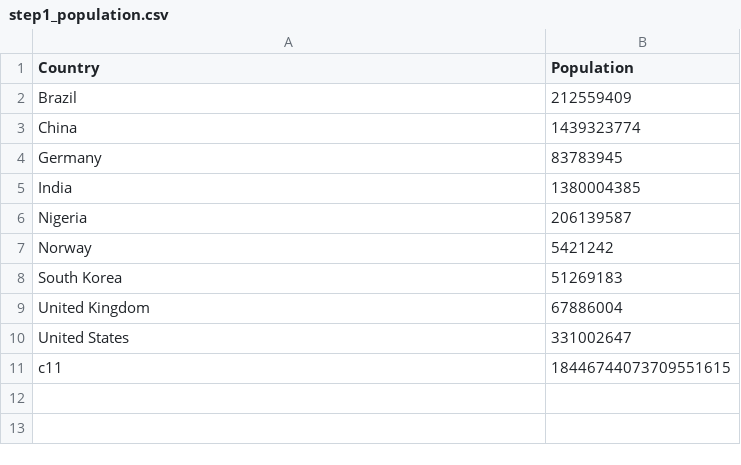
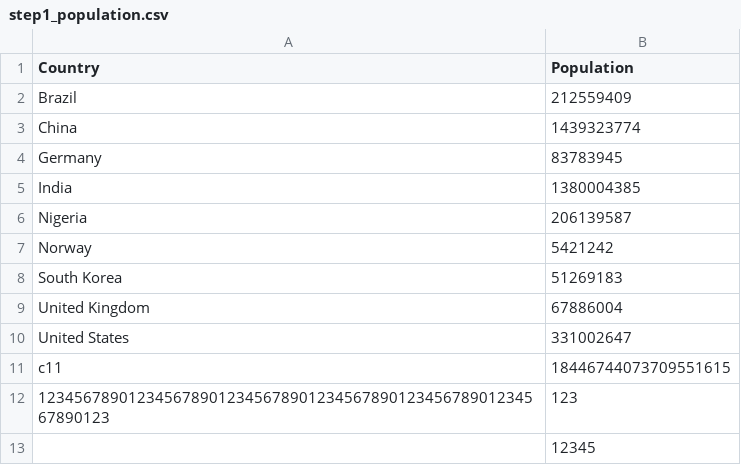
Before and after one commit to qihengGao/Duke_21Fall_ECE551, a CSV file: 043_eval1/step1_tests/step1_population.csv, drawn as a sheet; the diff names each change by its address in the sheet, - before the commit and + after, or states it on an @@ line.

Commit message:
organise s1 test cases

```diff
--- a/043_eval1/step1_tests/step1_population.csv
+++ b/043_eval1/step1_tests/step1_population.csv
+row 12: 123456789012345678901234567890123456789012345678901234567890123 | 123
+row 13:  | 12345
```
Also changed, not shown: 7 other files.
